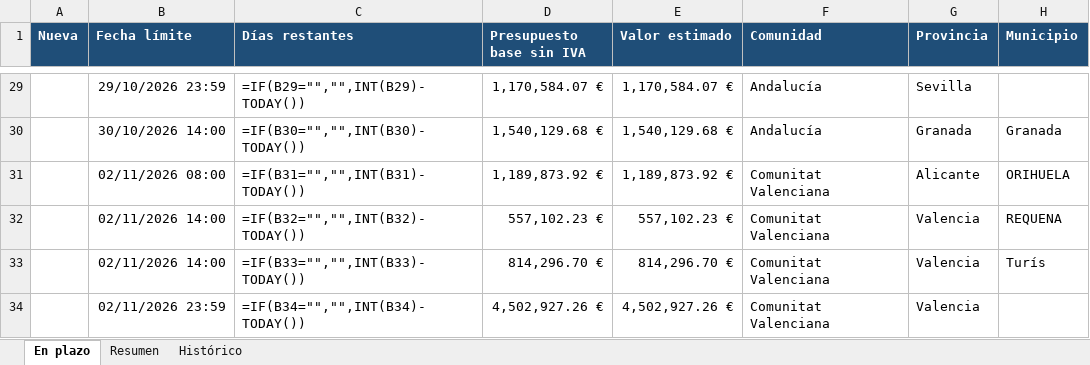
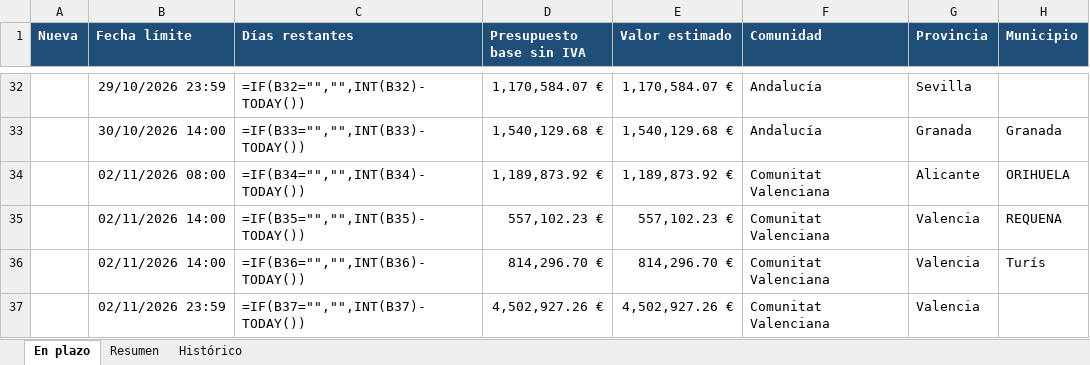
Before and after one commit to estudiosaitana-arch/Licitaciones-de-obra-p-blica, an Excel workbook: datos/licitaciones_en_plazo.xlsx, sheet En plazo, drawn as a sheet; only a part is shown, gaps mark what is left out; values as stored, in another font and other column widths than the file's, no borders; formulas without a stored value are shown as written; conditional formats and table styles not drawn; addresses are those after the commit; the diff covers the shown part only; the diff names each change by its address in the sheet, - before the commit and + after, or states it on an @@ line.

```diff
--- a/datos/licitaciones_en_plazo.xlsx (sheet En plazo)
+++ b/datos/licitaciones_en_plazo.xlsx (sheet En plazo)
-C32 (Días restantes): =IF(B29="","",INT(B29)-TODAY())
+C32 (Días restantes): =IF(B32="","",INT(B32)-TODAY())
-C33 (Días restantes): =IF(B30="","",INT(B30)-TODAY())
+C33 (Días restantes): =IF(B33="","",INT(B33)-TODAY())
-C34 (Días restantes): =IF(B31="","",INT(B31)-TODAY())
+C34 (Días restantes): =IF(B34="","",INT(B34)-TODAY())
-C35 (Días restantes): =IF(B32="","",INT(B32)-TODAY())
+C35 (Días restantes): =IF(B35="","",INT(B35)-TODAY())
-C36 (Días restantes): =IF(B33="","",INT(B33)-TODAY())
+C36 (Días restantes): =IF(B36="","",INT(B36)-TODAY())
-C37 (Días restantes): =IF(B34="","",INT(B34)-TODAY())
+C37 (Días restantes): =IF(B37="","",INT(B37)-TODAY())
```
Also changed, not shown: 5 added rows and 40 edited cells elsewhere in this sheet, sheet Resumen, 1 other file.
